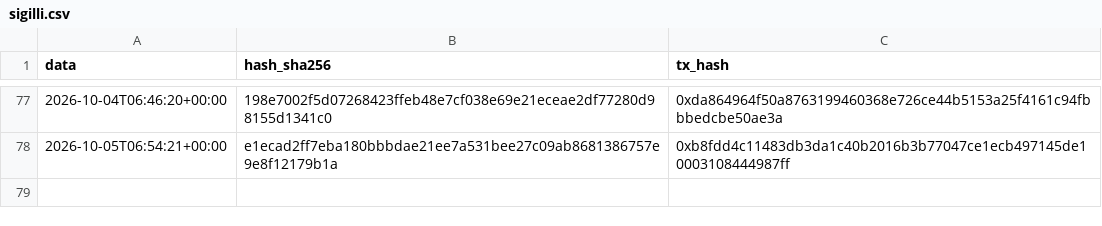
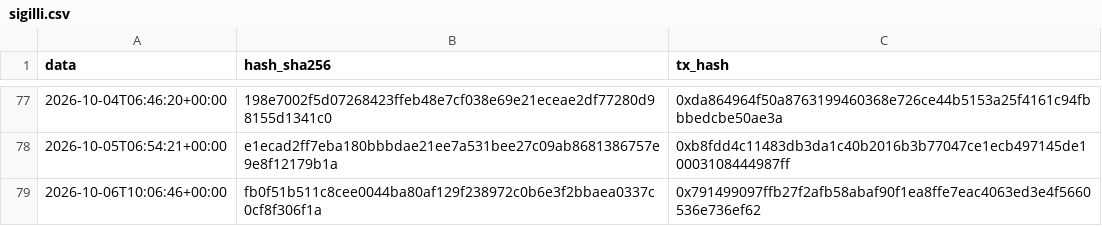
Before and after one commit to Alex00975/btc-accumulator-data, a CSV file: pubblico/sigilli.csv, drawn as a sheet; only a part is shown, gaps mark what is left out.

```diff
--- a/pubblico/sigilli.csv
+++ b/pubblico/sigilli.csv
@@ -78 +78,2 @@ data,hash_sha256,tx_hash
 2026-10-05T06:54:21+00:00,e1ecad2ff7eba180bbbdae21ee7a531bee27c09ab8681386757e9e8f12179b1a,0xb8fdd4c11483db3da1c40b2016b3b77047ce1ecb497145de10003108444987ff
+2026-10-06T10:06:46+00:00,fb0f51b511c8cee0044ba80af129f238972c0b6e3f2bbaea0337c0cf8f306f1a,0x791499097ffb27f2afb58abaf90f1ea8ffe7eac4063ed3e4f5660536e736ef62
```
Also changed, not shown: pubblico/operazioni.csv, serie.csv, 5 other files.
